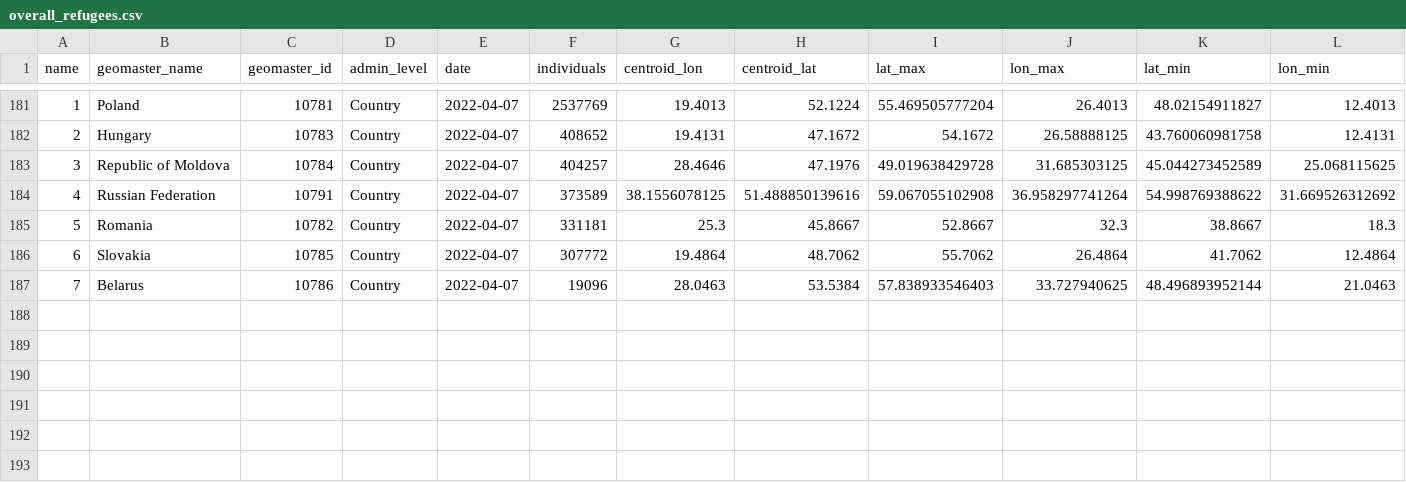
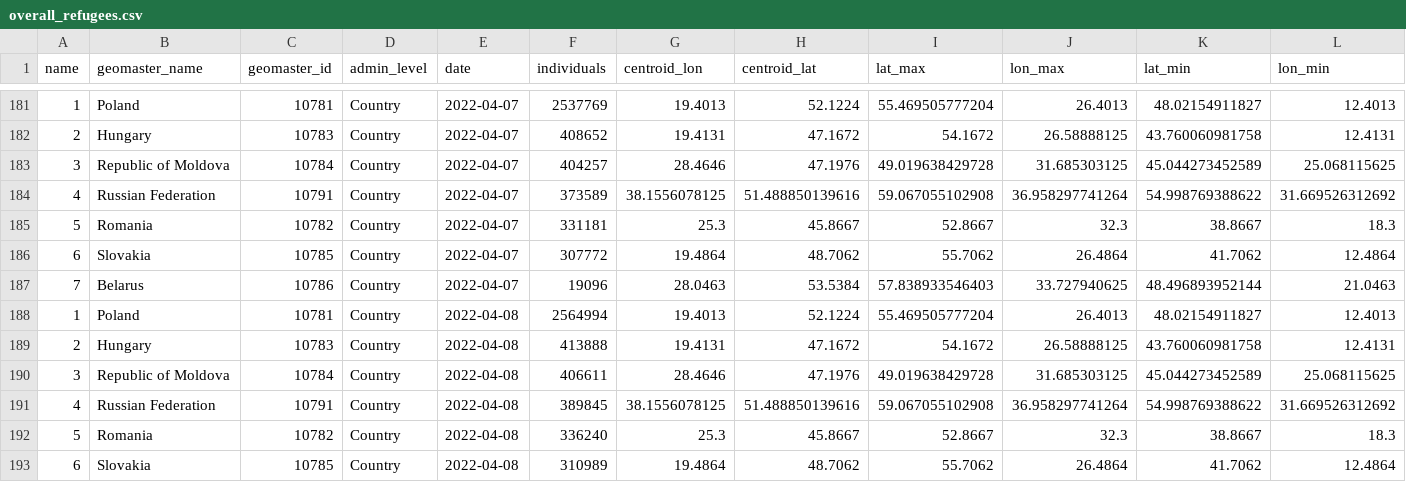
Before and after one commit to AbdoulMa/Automating-Web-Scraping, a CSV file: data/overall_refugees.csv, drawn as a sheet; only a part is shown, gaps mark what is left out; rows hold the shown columns only; the diff names each change by its address in the sheet, - before the commit and + after, or states it on an @@ line.

Commit message:
New refugees data added - updating processed!

```diff
--- a/data/overall_refugees.csv
+++ b/data/overall_refugees.csv
+row 188: 1 | Poland | 10781 | Country | 2022-04-08 | 2564994 | 19.4013 | 52.1224 | 55.469505777204 | 26.4013 | 48.02154911827 | 12.4013
+row 189: 2 | Hungary | 10783 | Country | 2022-04-08 | 413888 | 19.4131 | 47.1672 | 54.1672 | 26.58888125 | 43.760060981758 | 12.4131
+row 190: 3 | Republic of Moldova | 10784 | Country | 2022-04-08 | 406611 | 28.4646 | 47.1976 | 49.019638429728 | 31.685303125 | 45.044273452589 | 25.068115625
+row 191: 4 | Russian Federation | 10791 | Country | 2022-04-08 | 389845 | 38.1556078125 | 51.488850139616 | 59.067055102908 | 36.958297741264 | 54.998769388622 | 31.669526312692
+row 192: 5 | Romania | 10782 | Country | 2022-04-08 | 336240 | 25.3 | 45.8667 | 52.8667 | 32.3 | 38.8667 | 18.3
+row 193: 6 | Slovakia | 10785 | Country | 2022-04-08 | 310989 | 19.4864 | 48.7062 | 55.7062 | 26.4864 | 41.7062 | 12.4864
```
Also changed, not shown: 1 other file.
